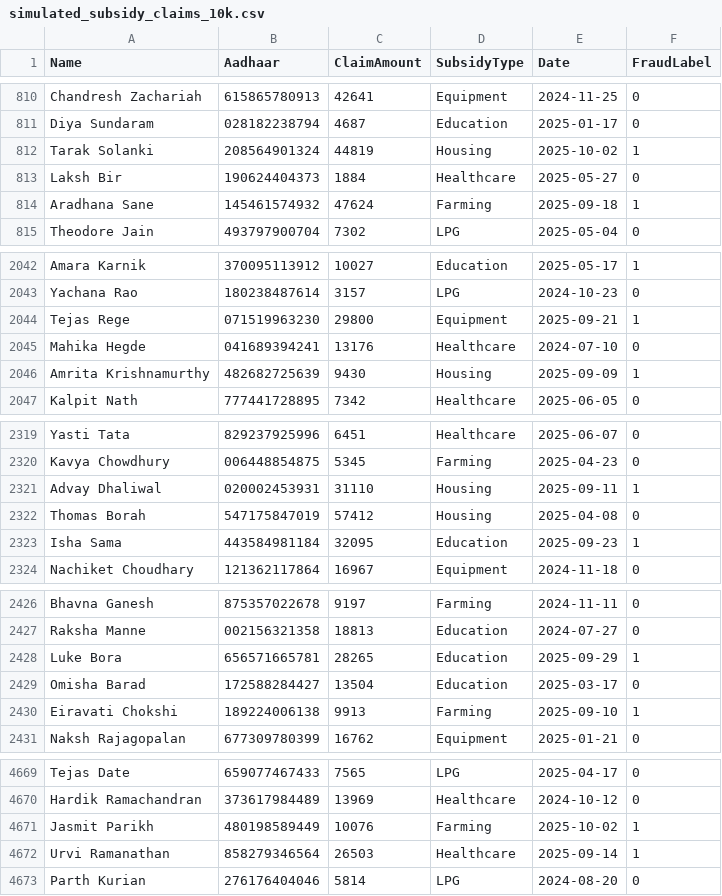
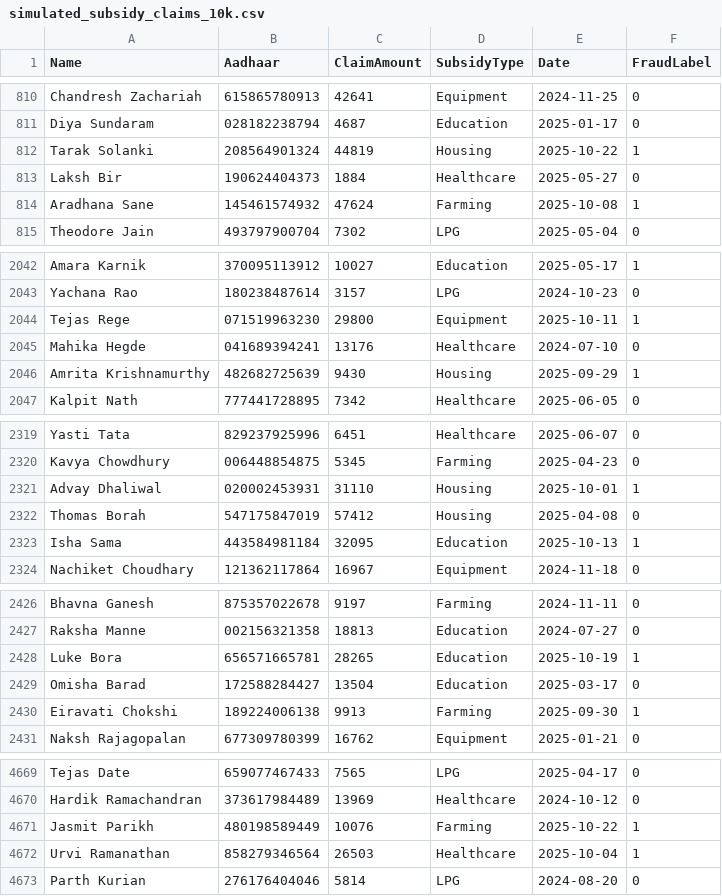
Before and after one commit to Vignesh04011/Intelligent-Fraud-Detection-System-using-Machine-Learning-and-Hadoop, a CSV file: data/raw/simulated_subsidy_claims_10k.csv, drawn as a sheet; only a part is shown, gaps mark what is left out; the diff covers the shown part only.

```diff
--- a/data/raw/simulated_subsidy_claims_10k.csv
+++ b/data/raw/simulated_subsidy_claims_10k.csv
@@ -811,5 +811,5 @@ Chandresh Zachariah,615865780913,42641,Equipment,2024-11-25,0
 Diya Sundaram,028182238794,4687,Education,2025-01-17,0
-Tarak Solanki,208564901324,44819,Housing,2025-10-02,1
+Tarak Solanki,208564901324,44819,Housing,2025-10-22,1
 Laksh Bir,190624404373,1884,Healthcare,2025-05-27,0
-Aradhana Sane,145461574932,47624,Farming,2025-09-18,1
+Aradhana Sane,145461574932,47624,Farming,2025-10-08,1
 Theodore Jain,493797900704,7302,LPG,2025-05-04,0
@@ -2043,5 +2043,5 @@ Amara Karnik,370095113912,10027,Education,2025-05-17,1
 Yachana Rao,180238487614,3157,LPG,2024-10-23,0
-Tejas Rege,071519963230,29800,Equipment,2025-09-21,1
+Tejas Rege,071519963230,29800,Equipment,2025-10-11,1
 Mahika Hegde,041689394241,13176,Healthcare,2024-07-10,0
-Amrita Krishnamurthy,482682725639,9430,Housing,2025-09-09,1
+Amrita Krishnamurthy,482682725639,9430,Housing,2025-09-29,1
 Kalpit Nath,777441728895,7342,Healthcare,2025-06-05,0
@@ -2320,5 +2320,5 @@ Yasti Tata,829237925996,6451,Healthcare,2025-06-07,0
 Kavya Chowdhury,006448854875,5345,Farming,2025-04-23,0
-Advay Dhaliwal,020002453931,31110,Housing,2025-09-11,1
+Advay Dhaliwal,020002453931,31110,Housing,2025-10-01,1
 Thomas Borah,547175847019,57412,Housing,2025-04-08,0
-Isha Sama,443584981184,32095,Education,2025-09-23,1
+Isha Sama,443584981184,32095,Education,2025-10-13,1
 Nachiket Choudhary,121362117864,16967,Equipment,2024-11-18,0
@@ -2427,5 +2427,5 @@ Bhavna Ganesh,875357022678,9197,Farming,2024-11-11,0
 Raksha Manne,002156321358,18813,Education,2024-07-27,0
-Luke Bora,656571665781,28265,Education,2025-09-29,1
+Luke Bora,656571665781,28265,Education,2025-10-19,1
 Omisha Barad,172588284427,13504,Education,2025-03-17,0
-Eiravati Chokshi,189224006138,9913,Farming,2025-09-10,1
+Eiravati Chokshi,189224006138,9913,Farming,2025-09-30,1
 Naksh Rajagopalan,677309780399,16762,Equipment,2025-01-21,0
@@ -4670,4 +4670,4 @@ Tejas Date,659077467433,7565,LPG,2025-04-17,0
 Hardik Ramachandran,373617984489,13969,Healthcare,2024-10-12,0
-Jasmit Parikh,480198589449,10076,Farming,2025-10-02,1
-Urvi Ramanathan,858279346564,26503,Healthcare,2025-09-14,1
+Jasmit Parikh,480198589449,10076,Farming,2025-10-22,1
+Urvi Ramanathan,858279346564,26503,Healthcare,2025-10-04,1
 Parth Kurian,276176404046,5814,LPG,2024-08-20,0
```
Also changed, not shown: 190 edited cells elsewhere in this file, 30 other files.
